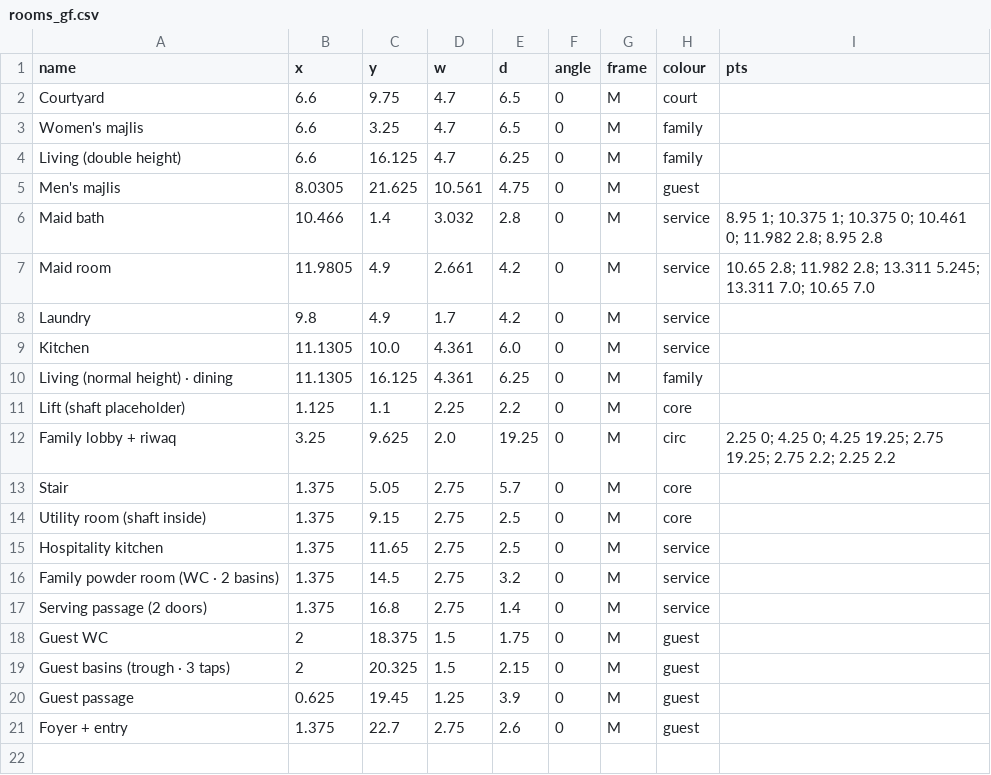
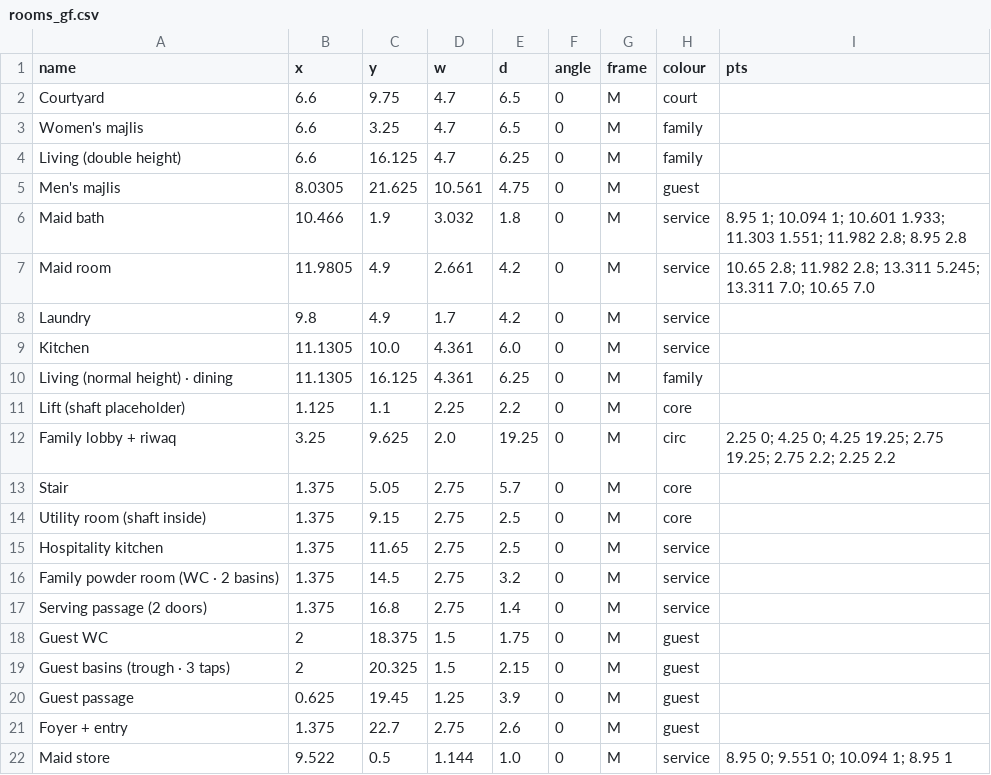
Before and after one commit to ahl20006/House_git, a CSV file: taif_house/data/rooms_gf.csv, drawn as a sheet.

```diff
--- a/taif_house/data/rooms_gf.csv
+++ b/taif_house/data/rooms_gf.csv
@@ -5,3 +5,3 @@ Living (double height),6.6,16.125,4.7,6.25,0,M,family,
 Men's majlis,8.0305,21.625,10.561,4.75,0,M,guest,
-Maid bath,10.466,1.4,3.032,2.8,0,M,service,8.95 1; 10.375 1; 10.375 0; 10.461 0; 11.982 2.8; 8.95 2.8
+Maid bath,10.466,1.9,3.032,1.8,0,M,service,8.95 1; 10.094 1; 10.601 1.933; 11.303 1.551; 11.982 2.8; 8.95 2.8
 Maid room,11.9805,4.9,2.661,4.2,0,M,service,10.65 2.8; 11.982 2.8; 13.311 5.245; 13.311 7.0; 10.65 7.0
@@ -21 +21,2 @@ Guest passage,0.625,19.45,1.25,3.9,0,M,guest,
 Foyer + entry,1.375,22.7,2.75,2.6,0,M,guest,
+Maid store,9.522,0.5,1.144,1.0,0,M,service,8.95 0; 9.551 0; 10.094 1; 8.95 1
```
Also changed, not shown: taif_house/data/decisions.csv, taif_house/data/rooms_ff.csv, 49 other files.
